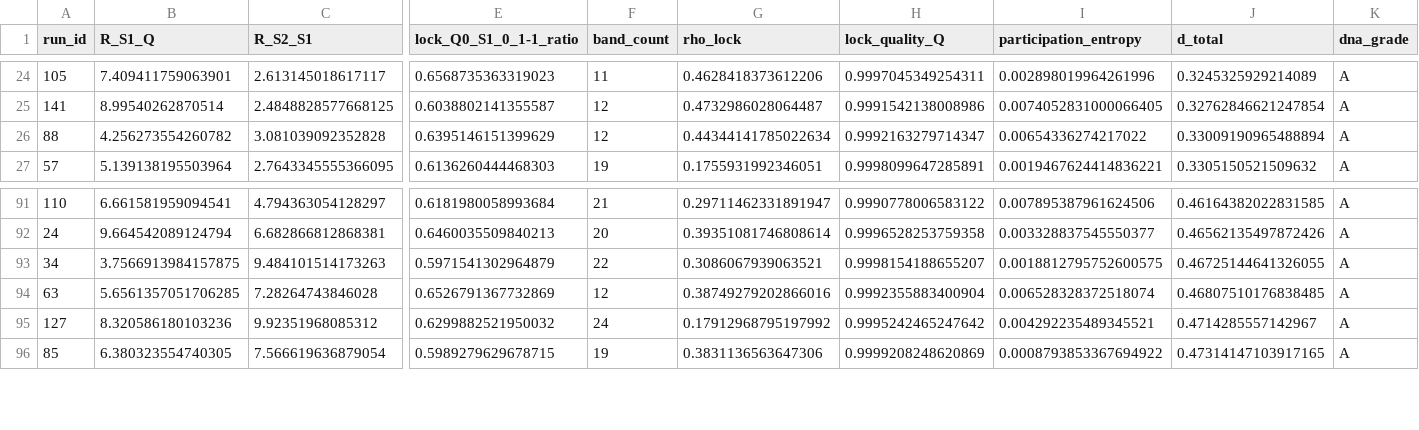
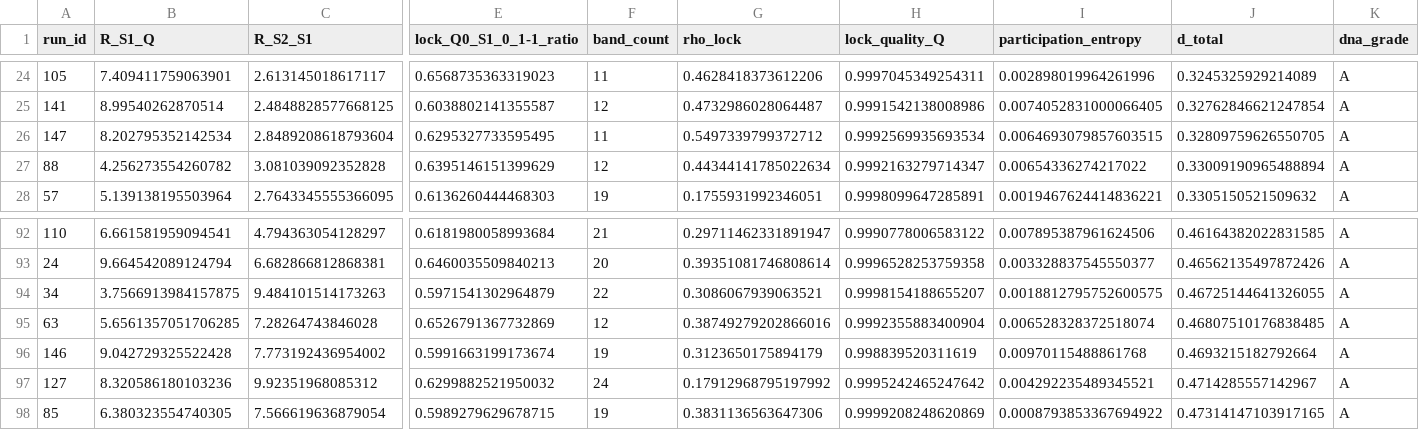
Before and after one commit to cesaragostino/doft-study05-internal-string-layers-below-quark, a CSV file: data/processed/ola1/dof_dna_catalog.csv, drawn as a sheet; only a part is shown, gaps mark what is left out; rows hold the shown columns only; the diff names each change by its address in the sheet, - before the commit and + after, or states it on an @@ line.

```diff
--- a/data/processed/ola1/dof_dna_catalog.csv
+++ b/data/processed/ola1/dof_dna_catalog.csv
+row 26: 147 | 8.202795352142534 | 2.8489208618793604 | 0.6295327733595495 | 11 | 0.5497339799372712 | 0.9992569935693534 | 0.0064693079857603515 | 0.32809759626550705 | A
+row 96: 146 | 9.042729325522428 | 7.773192436954002 | 0.5991663199173674 | 19 | 0.3123650175894179 | 0.998839520311619 | 0.00970115488861768 | 0.4693215182792664 | A
```
Also changed, not shown: data/processed/digest/ola1/best_match_per_run.csv, data/processed/ola1/best_match_per_run.csv, 9 other files.
